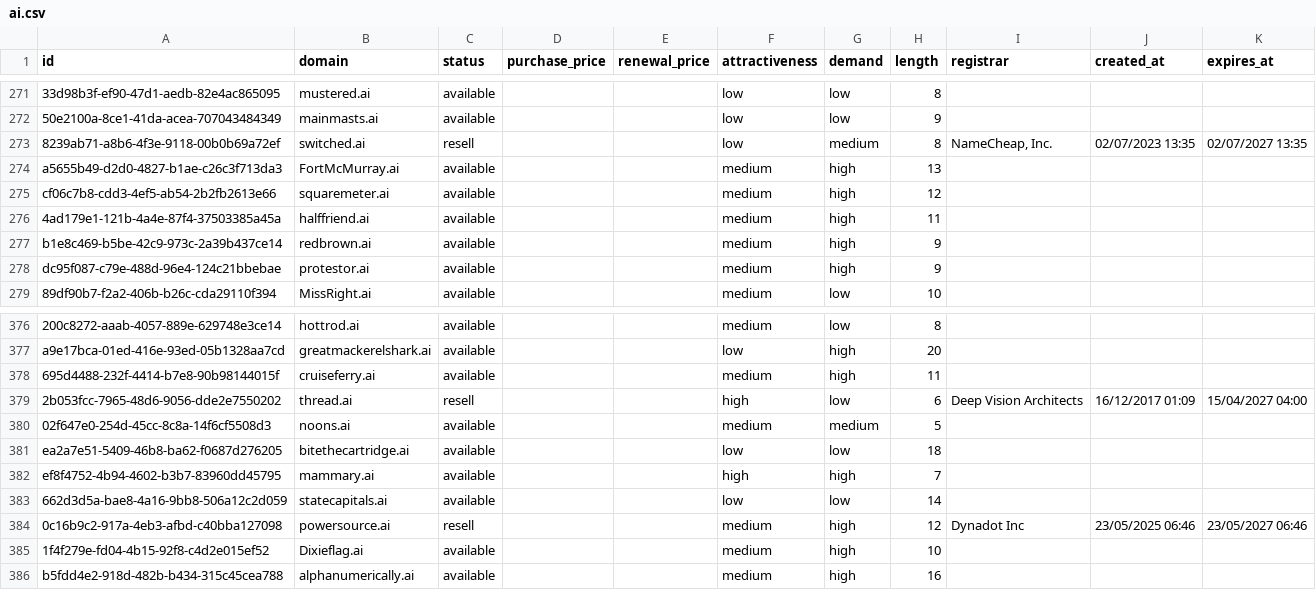
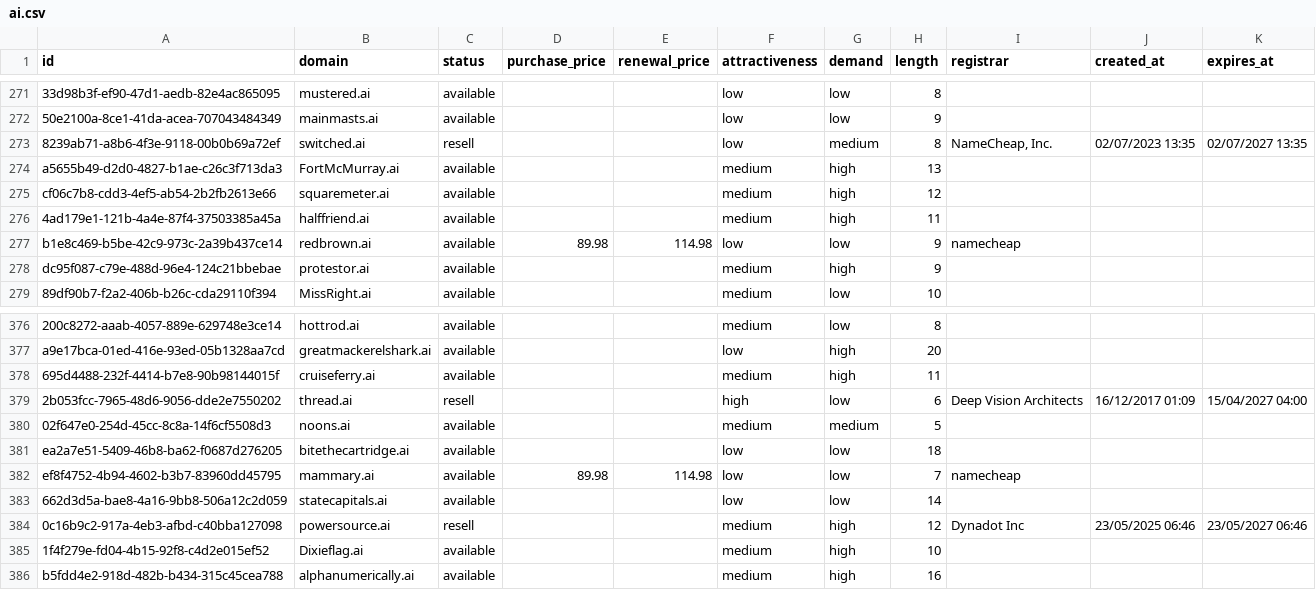
Before and after one commit to UniqueDomains/ai-oneword-domains, a CSV file: ai.csv, drawn as a sheet; only a part is shown, gaps mark what is left out.

Commit message:
Domains update

```diff
--- a/ai.csv
+++ b/ai.csv
@@ -276,3 +276,3 @@ cf06c7b8-cdd3-4ef5-ab54-2b2fb2613e66,squaremeter.ai,available,,,medium,high,12,,
 4ad179e1-121b-4a4e-87f4-37503385a45a,halffriend.ai,available,,,medium,high,11,,,
-b1e8c469-b5be-42c9-973c-2a39b437ce14,redbrown.ai,available,,,medium,high,9,,,
+b1e8c469-b5be-42c9-973c-2a39b437ce14,redbrown.ai,available,89.98,114.98,low,low,9,namecheap,,
 dc95f087-c79e-488d-96e4-124c21bbebae,protestor.ai,available,,,medium,high,9,,,
@@ -381,3 +381,3 @@ a9e17bca-01ed-416e-93ed-05b1328aa7cd,greatmackerelshark.ai,available,,,low,high,
 ea2a7e51-5409-46b8-ba62-f0687d276205,bitethecartridge.ai,available,,,low,low,18,,,
-ef8f4752-4b94-4602-b3b7-83960dd45795,mammary.ai,available,,,high,high,7,,,
+ef8f4752-4b94-4602-b3b7-83960dd45795,mammary.ai,available,89.98,114.98,low,low,7,namecheap,,
 662d3d5a-bae8-4a16-9bb8-506a12c2d059,statecapitals.ai,available,,,low,low,14,,,
```
Also changed, not shown: 4 other files.
